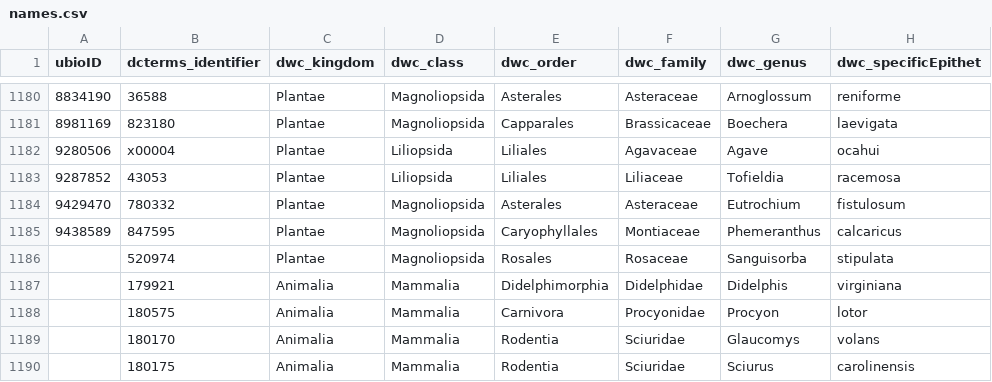
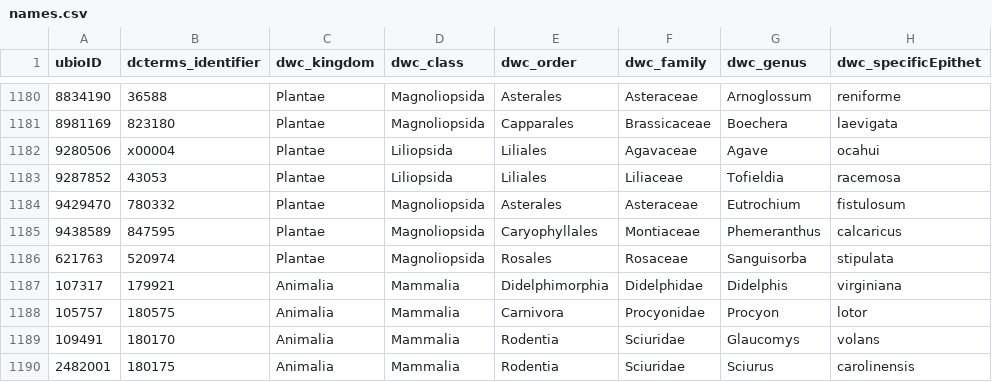
Before and after one commit to baskaufs/Bioimages, a CSV file: names.csv, drawn as a sheet; only a part is shown, gaps mark what is left out; the diff names each change by its address in the sheet, - before the commit and + after, or states it on an @@ line.

Commit message:
added missing ubio identifiers

```diff
--- a/names.csv
+++ b/names.csv
-A1186 (ubioID): (empty)
+A1186 (ubioID): 621763
-A1187 (ubioID): (empty)
+A1187 (ubioID): 107317
-A1188 (ubioID): (empty)
+A1188 (ubioID): 105757
-A1189 (ubioID): (empty)
+A1189 (ubioID): 109491
-A1190 (ubioID): (empty)
+A1190 (ubioID): 2482001
```
